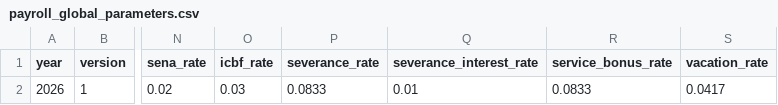
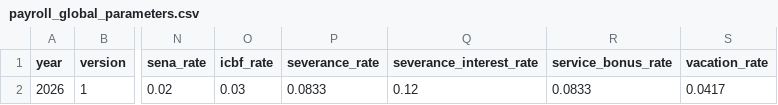
Before and after one commit to SantiagoAranda/Plataforma-de-Gesti-n-Comercial-con-Interfaz-Conversacional-y-Financiera, a CSV file: backend/prisma/seed-data/payroll_global_parameters.csv, drawn as a sheet; only a part is shown, gaps mark what is left out; the diff names each change by its address in the sheet, - before the commit and + after, or states it on an @@ line.

```diff
--- a/backend/prisma/seed-data/payroll_global_parameters.csv
+++ b/backend/prisma/seed-data/payroll_global_parameters.csv
-Q2 (severance_interest_rate): 0.01
+Q2 (severance_interest_rate): 0.12
```
Also changed, not shown: 6 other files.
